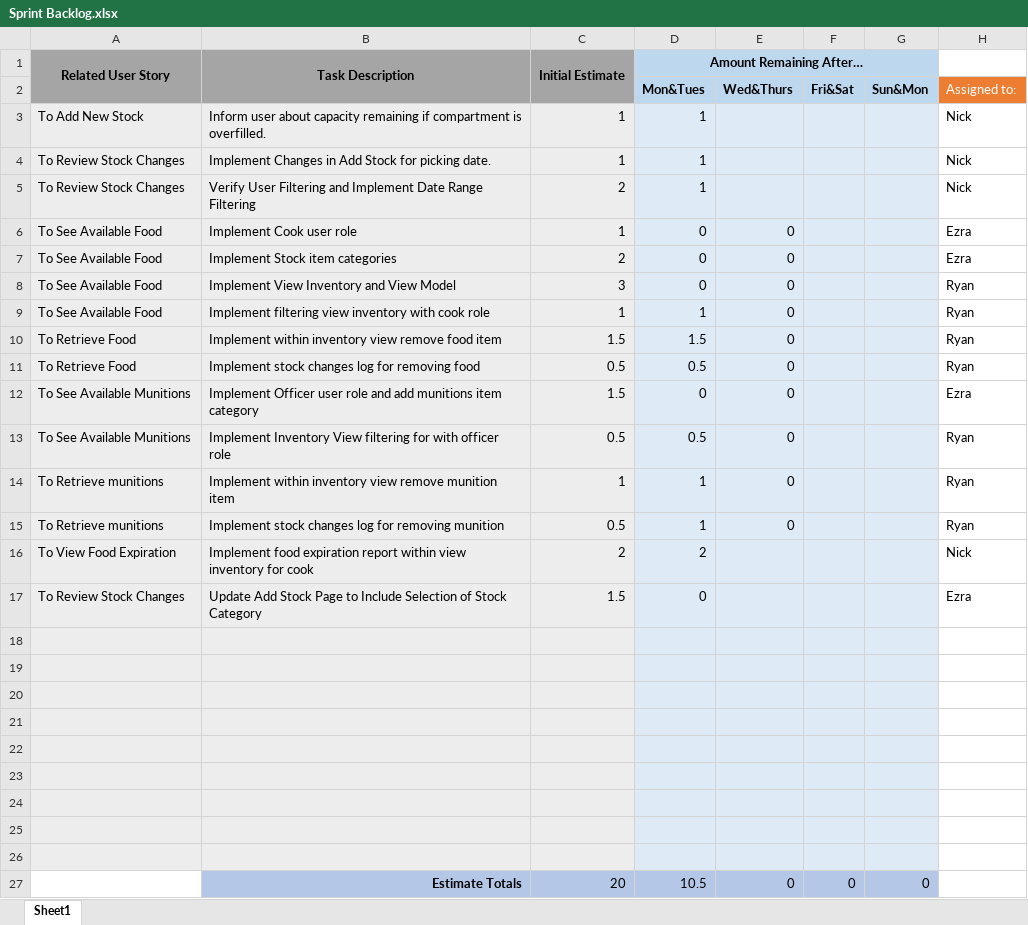
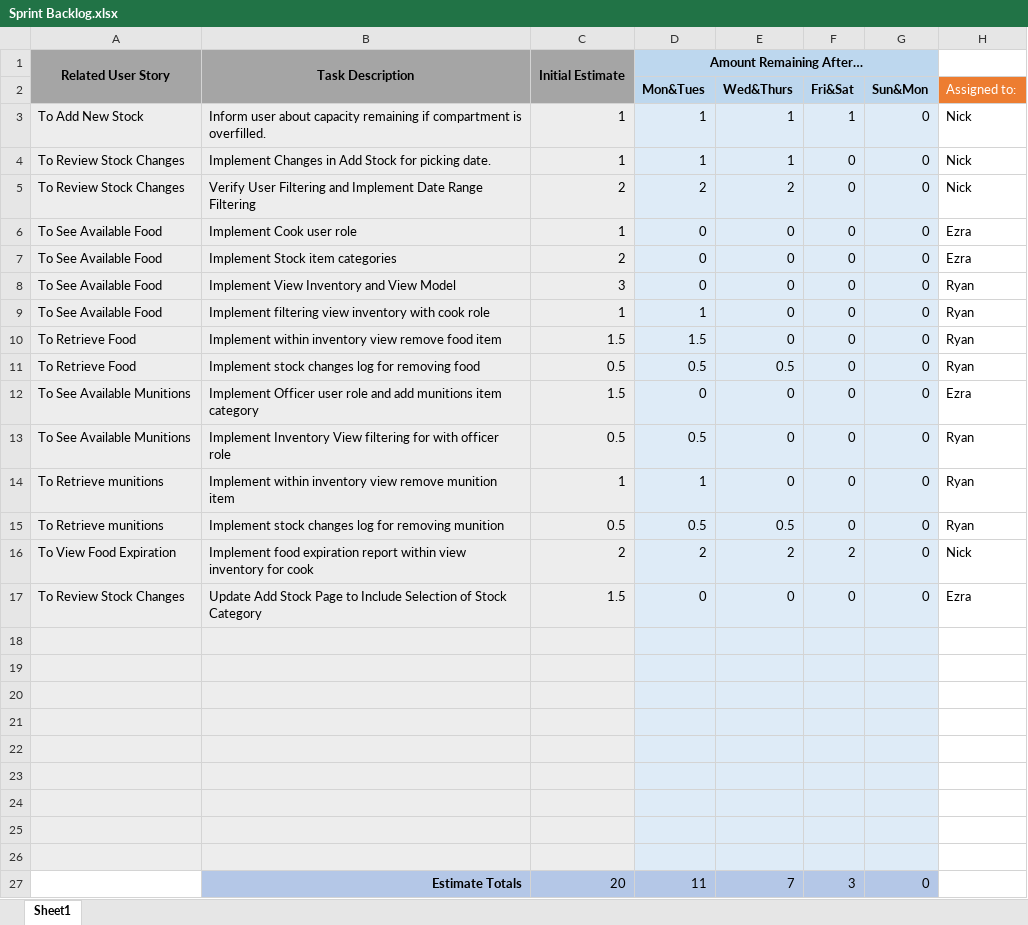
Before and after one commit to ej00117/PirateShipInventoryManagementSystem, an Excel workbook: documentation/Sprint Backlog.xlsx, sheet Sheet1, drawn as a sheet; values as stored, in another font and other column widths than the file's, no borders; charts and pictures not drawn; the diff names each change by its address in the sheet, - before the commit and + after, or states it on an @@ line.

Commit message:
Fix checkstyle errors and Update tests for full coverage
Fixed remaining checkstlye errors, and updated tests to ensure full code coverage within report. Updated readme to include case of non testable code within landingpageviewmodel. Updated sprint backlog for complete implementation.

```diff
--- a/documentation/Sprint Backlog.xlsx (sheet Sheet1)
+++ b/documentation/Sprint Backlog.xlsx (sheet Sheet1)
-E3:E4 (Wed&Thurs): (empty)
+E3:E4 (Wed&Thurs): 1
-F3 (Fri&Sat): (empty)
+F3 (Fri&Sat): 1
-G3:G17 (Sun&Mon): (empty)
+G3:G17 (Sun&Mon): 0
-F4:F15 (Fri&Sat): (empty)
+F4:F15 (Fri&Sat): 0
-D5 (Mon&Tues): 1
+D5 (Mon&Tues): 2
-E5 (Wed&Thurs): (empty)
+E5 (Wed&Thurs): 2
-E11 (Wed&Thurs): 0
+E11 (Wed&Thurs): 0.5
-D15 (Mon&Tues): 1
+D15 (Mon&Tues): 0.5
-E15 (Wed&Thurs): 0
+E15 (Wed&Thurs): 0.5
-E16 (Wed&Thurs): (empty)
+E16 (Wed&Thurs): 2
-F16 (Fri&Sat): (empty)
+F16 (Fri&Sat): 2
-E17 (Wed&Thurs): (empty)
+E17 (Wed&Thurs): 0
-F17 (Fri&Sat): (empty)
+F17 (Fri&Sat): 0
-D27 (Mon&Tues): 10.5
+D27 (Mon&Tues): 11
-E27 (Wed&Thurs): 0
+E27 (Wed&Thurs): 7
-F27 (Fri&Sat): 0
+F27 (Fri&Sat): 3
```
Also changed, not shown: charts or pictures, 10 other files.
